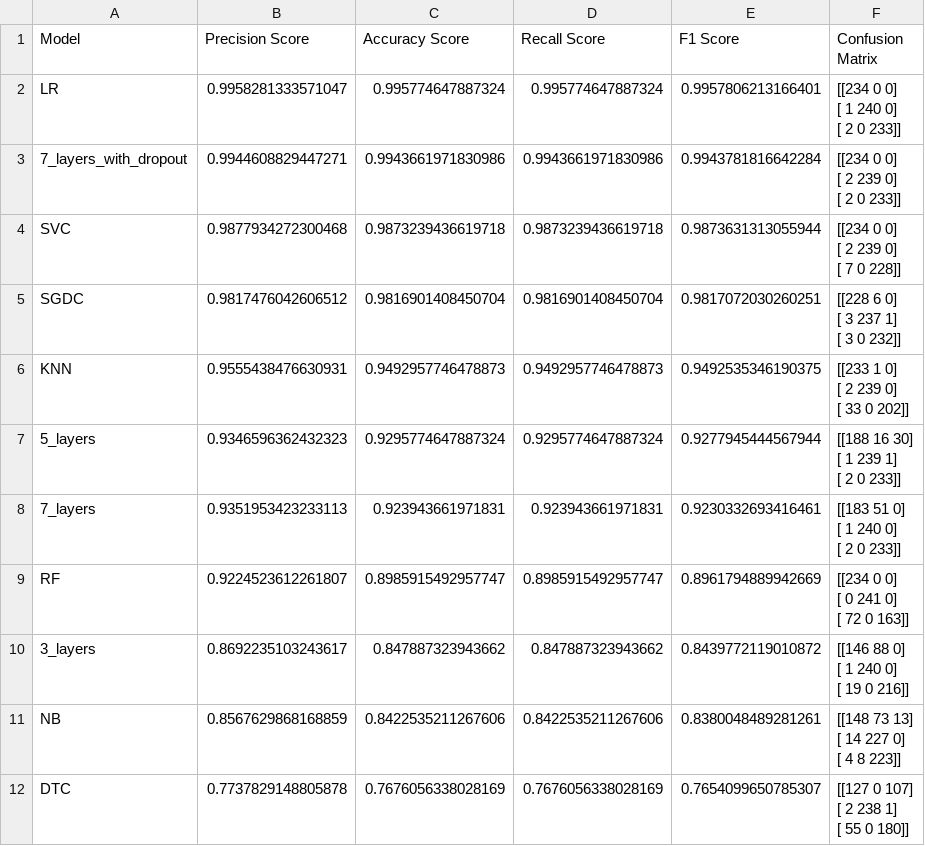
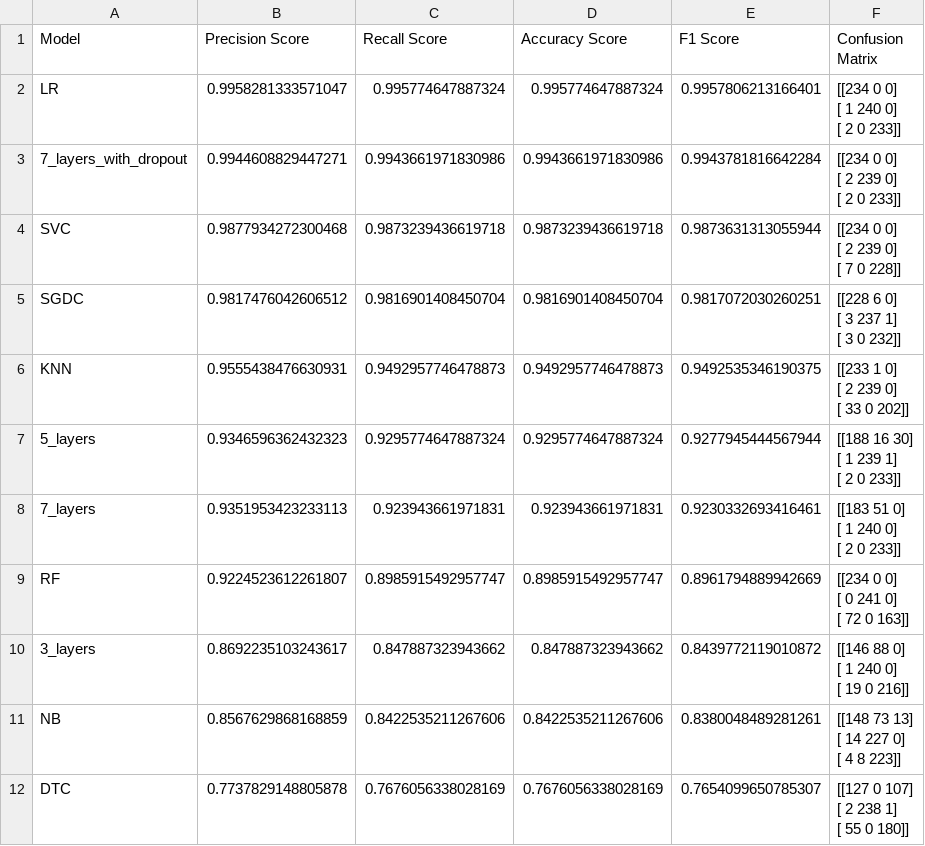
Before and after one commit to NgoQuocBao1010/Exercise-Correction, a CSV file: core/plank_model/evaluation.csv, drawn as a sheet.

```diff
--- a/core/plank_model/evaluation.csv
+++ b/core/plank_model/evaluation.csv
@@ -1,2 +1,2 @@
-Model,Precision Score,Accuracy Score,Recall Score,F1 Score,Confusion Matrix
+Model,Precision Score,Recall Score,Accuracy Score,F1 Score,Confusion Matrix
 LR,0.9958281333571047,0.995774647887324,0.995774647887324,0.9957806213166401,"[[234   0   0]
```
Also changed, not shown: core/bicep_model/evaluation.csv, 3 other files.
